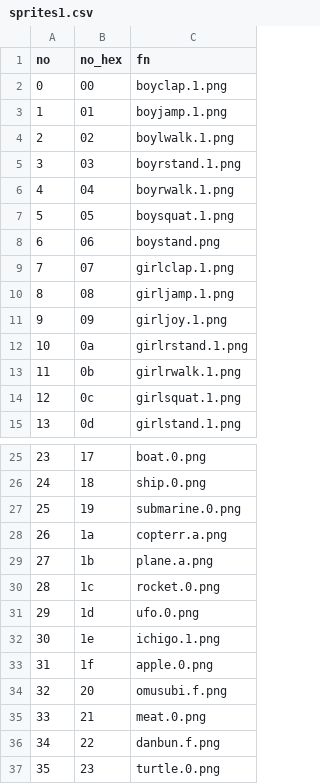
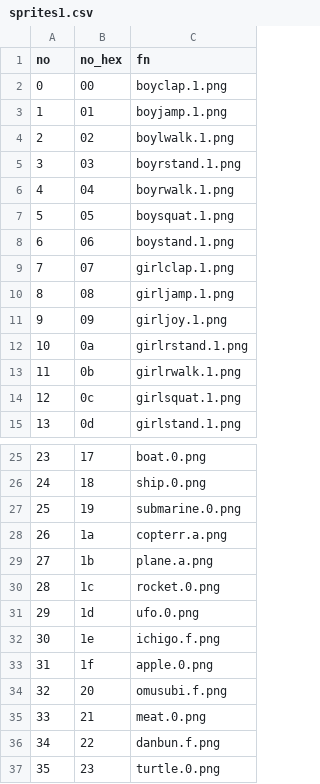
Before and after one commit to IchigoJam/PanCake-res, a CSV file: sprites1.csv, drawn as a sheet; only a part is shown, gaps mark what is left out.

```diff
--- a/sprites1.csv
+++ b/sprites1.csv
@@ -7,3 +7,3 @@
 5,05,boysquat.1.png
-6,06,boystand.png
+6,06,boystand.1.png
 7,07,girlclap.1.png
@@ -31,3 +31,3 @@
 29,1d,ufo.0.png
-30,1e,ichigo.1.png
+30,1e,ichigo.f.png
 31,1f,apple.0.png
```
Also changed, not shown: sprites.csv, 3 other files.
